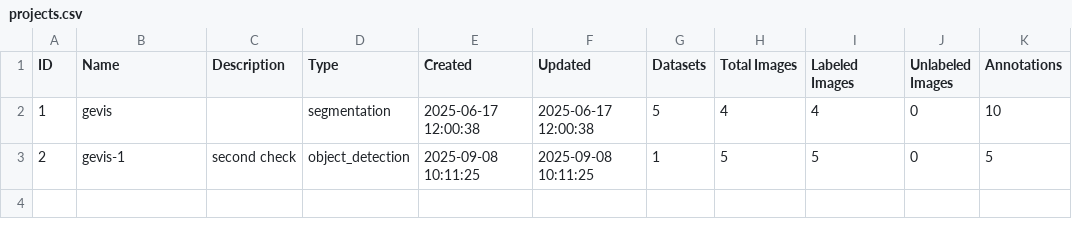
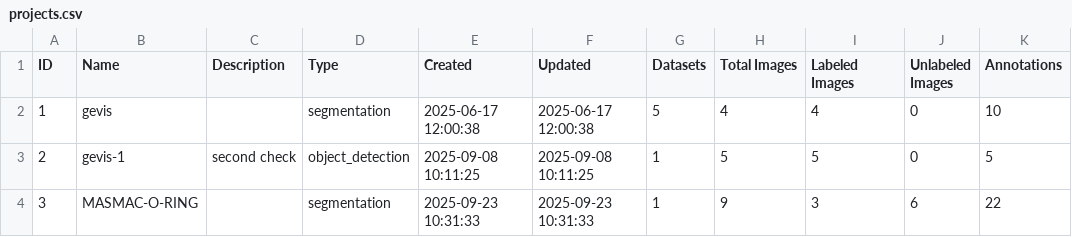
Before and after one commit to yelloji/Auto-Labeling-Tool, a CSV file: database_exports/projects.csv, drawn as a sheet; the diff names each change by its address in the sheet, - before the commit and + after, or states it on an @@ line.

```diff
--- a/database_exports/projects.csv
+++ b/database_exports/projects.csv
+row 4: 3 | MASMAC-O-RING |  | segmentation | 2025-09-23 10:31:33 | 2025-09-23 10:31:33 | 1 | 9 | 3 | 6 | 22
```
Also changed, not shown: database_exports/datasets.csv, database_exports/images.csv, 24 other files.
